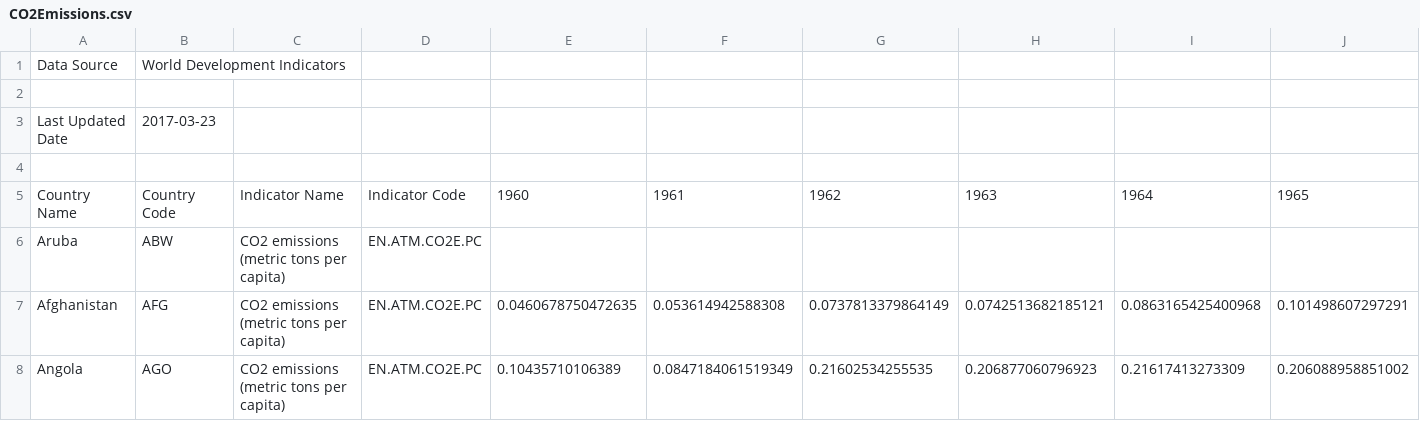
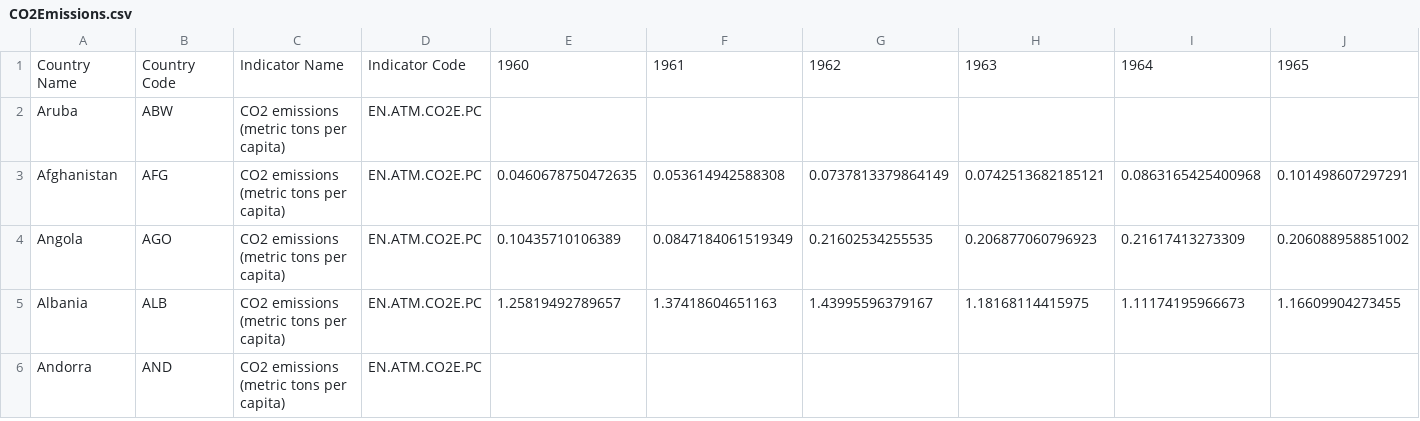
Before and after one commit to Houka/Info3300_Project2, a CSV file: CO2Emissions.csv, drawn as a sheet; only a part is shown; the shorter side is filled out with more unchanged rows; rows hold the shown columns only; the diff names each change by its address in the sheet, - before the commit and + after, or states it on an @@ line.

Commit message:
Add data files, rework framework, and begin data parsing

```diff
--- a/CO2Emissions.csv
+++ b/CO2Emissions.csv
-row 1: Data Source | World Development Indicators
-row 2: (empty)
-row 3: Last Updated Date | 2017-03-23
-row 4: (empty)
```
Also changed, not shown: 11 other files.
